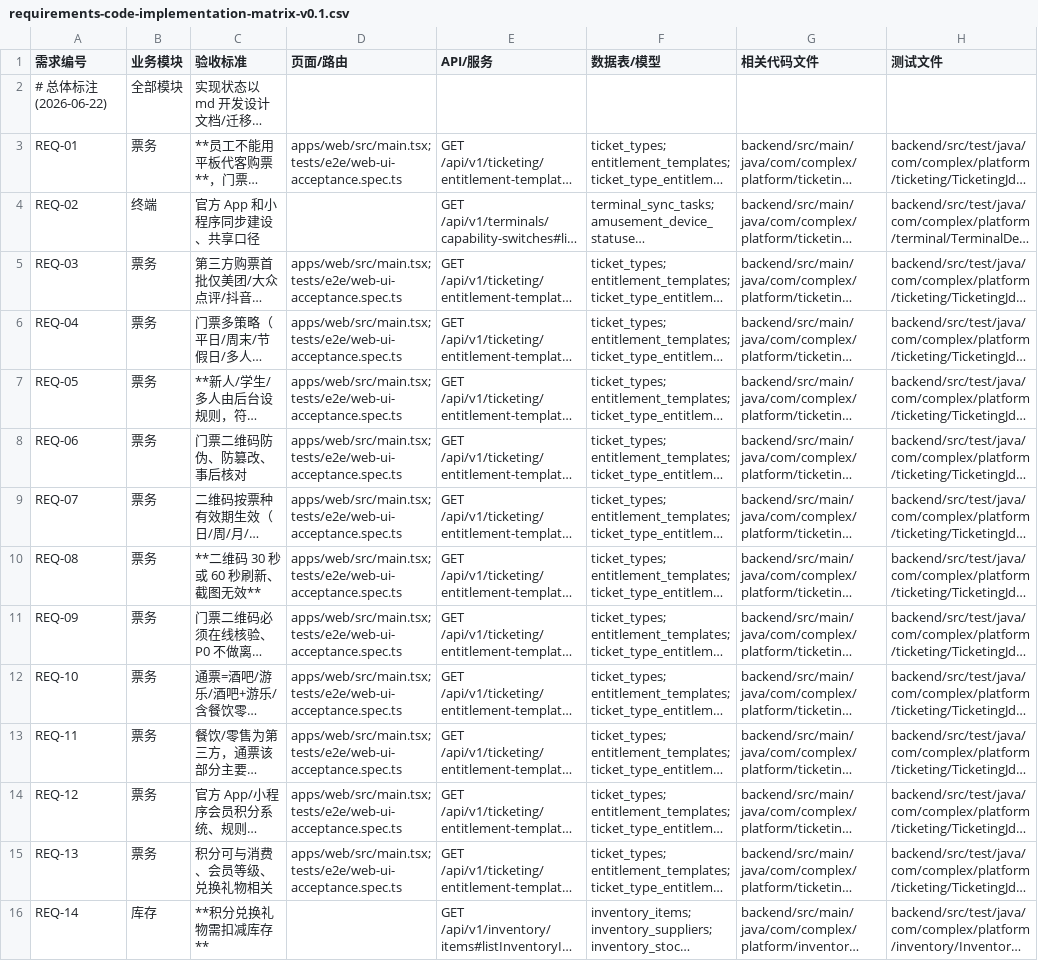
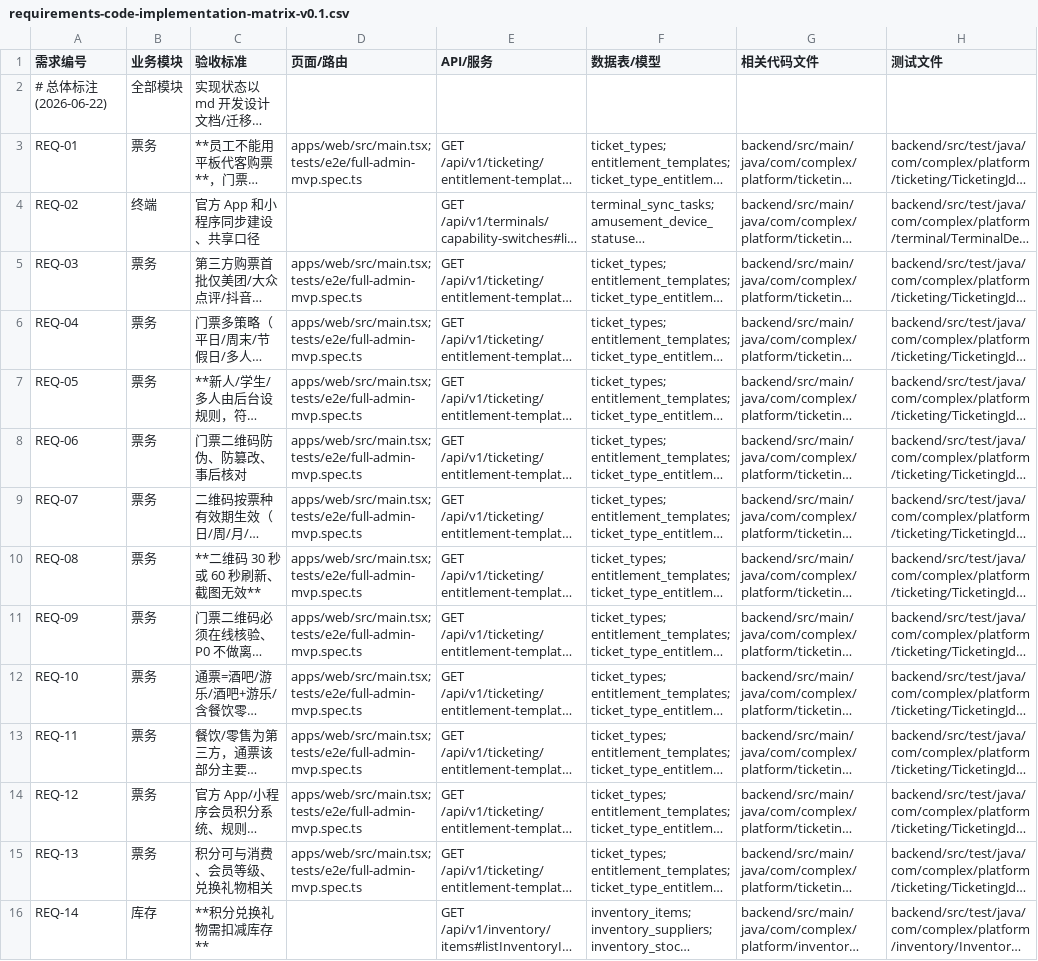
Before and after one commit to jxh1979/mall, a CSV file: docs/requirements-code-implementation-matrix-v0.1.csv, drawn as a sheet; only a part is shown; long unchanged cells end in …; the diff covers the shown part only; the diff names each change by its address in the sheet, - before the commit and + after, or states it on an @@ line.

```diff
--- a/docs/requirements-code-implementation-matrix-v0.1.csv
+++ b/docs/requirements-code-implementation-matrix-v0.1.csv
-D3 (页面/路由): apps/web/src/main.tsx; tests/e2e/web-ui-acceptance.spec.ts
+D3 (页面/路由): apps/web/src/main.tsx; tests/e2e/full-admin-mvp.spec.ts
-D5:D15 (页面/路由): apps/web/src/main.tsx; tests/e2e/web-ui-acceptance.spec.ts
+D5:D15 (页面/路由): apps/web/src/main.tsx; tests/e2e/full-admin-mvp.spec.ts
```
Also changed, not shown: 65 edited cells elsewhere in this file, 2 other files.
